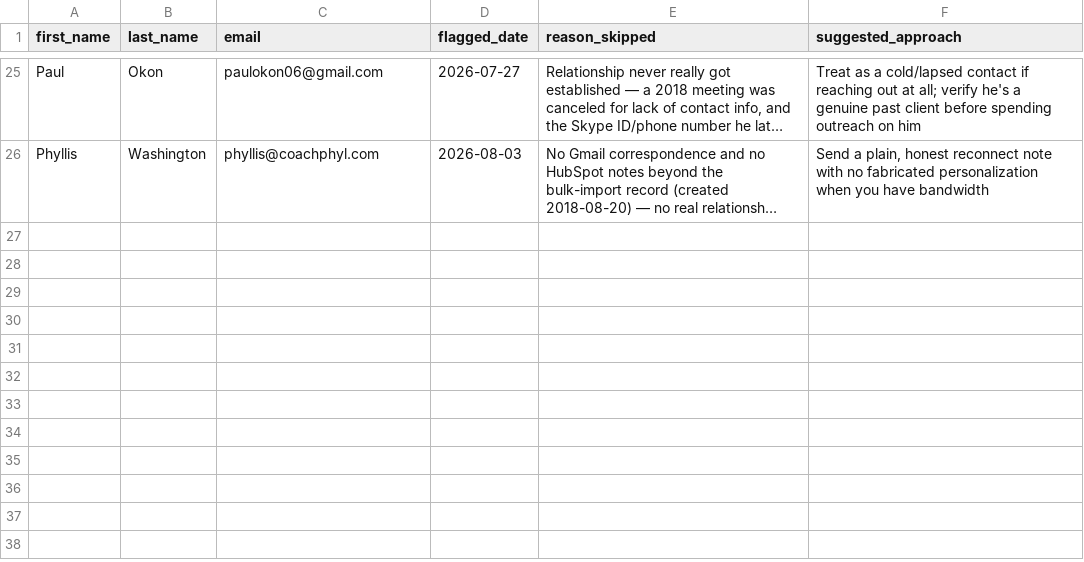
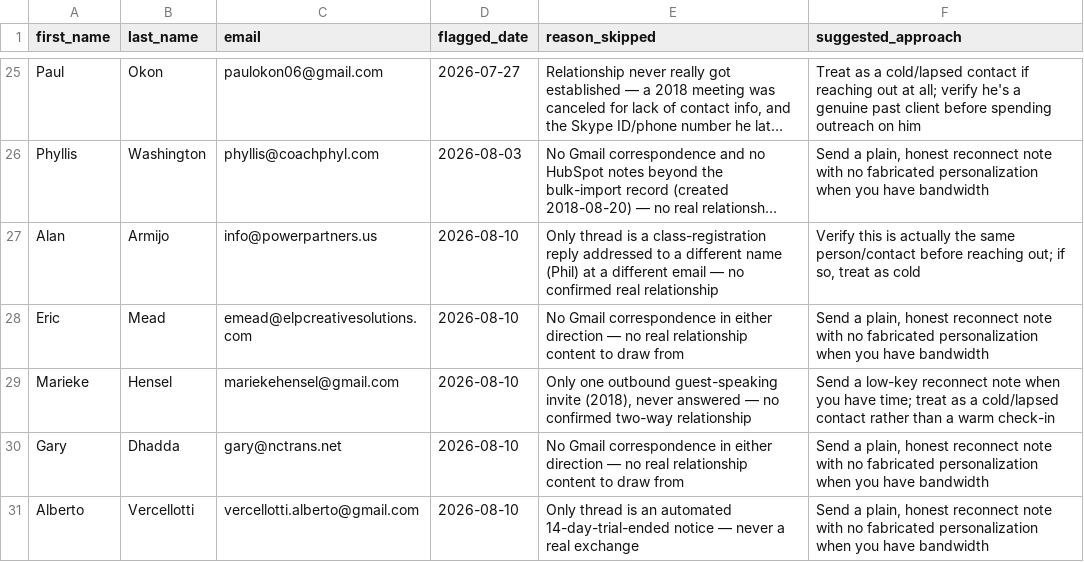
Before and after one commit to Synnovatia/Synnovatia-AIOS, a CSV file: client-reengagement/data/someday_contacts.csv, drawn as a sheet; only a part is shown, gaps mark what is left out; long unchanged cells end in …; the diff names each change by its address in the sheet, - before the commit and + after, or states it on an @@ line.

Commit message:
Client re-engagement Monday batch drafted, trimmed live as bad contacts were caught and removed (Sue Mandel, Steve Pitchford, Caleigh Darragh, Jonathan Karlen), then refilled with 4 real-history replacements; a silent duplicate-send gap for two other contacts was caught and backfilled into the tracking log; writing-voice memory updated from a real edit comparison across the batch; dashboard and LinkedIn automated runs bundled in

```diff
--- a/client-reengagement/data/someday_contacts.csv
+++ b/client-reengagement/data/someday_contacts.csv
+row 27: Alan | Armijo | info@powerpartners.us | 2026-08-10 | Only thread is a class-registration reply addressed to a different name (Phil) at a different email — no confirmed real relationship | Verify this is actually the same person/contact before reaching out; if so, treat as cold
+row 28: Eric | Mead | emead@elpcreativesolutions.com | 2026-08-10 | No Gmail correspondence in either direction — no real relationship content to draw from | Send a plain, honest reconnect note with no fabricated personalization when you have bandwidth
+row 29: Marieke | Hensel | mariekehensel@gmail.com | 2026-08-10 | Only one outbound guest-speaking invite (2018), never answered — no confirmed two-way relationship | Send a low-key reconnect note when you have time; treat as a cold/lapsed contact rather than a warm check-in
+row 30: Gary | Dhadda | gary@nctrans.net | 2026-08-10 | No Gmail correspondence in either direction — no real relationship content to draw from | Send a plain, honest reconnect note with no fabricated personalization when you have bandwidth
+row 31: Alberto | Vercellotti | vercellotti.alberto@gmail.com | 2026-08-10 | Only thread is an automated 14-day-trial-ended notice — never a real exchange | Send a plain, honest reconnect note with no fabricated personalization when you have bandwidth
```
Also changed, not shown: client-reengagement/data/due_now.csv, client-reengagement/data/outreach_log.csv, 10 other files.
